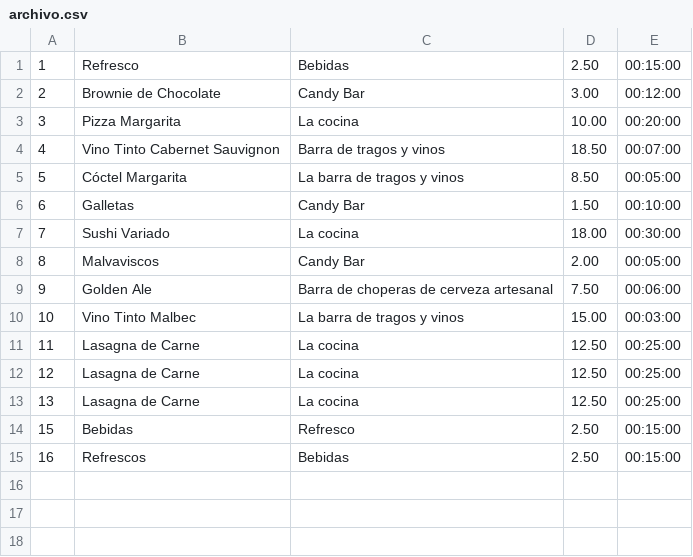
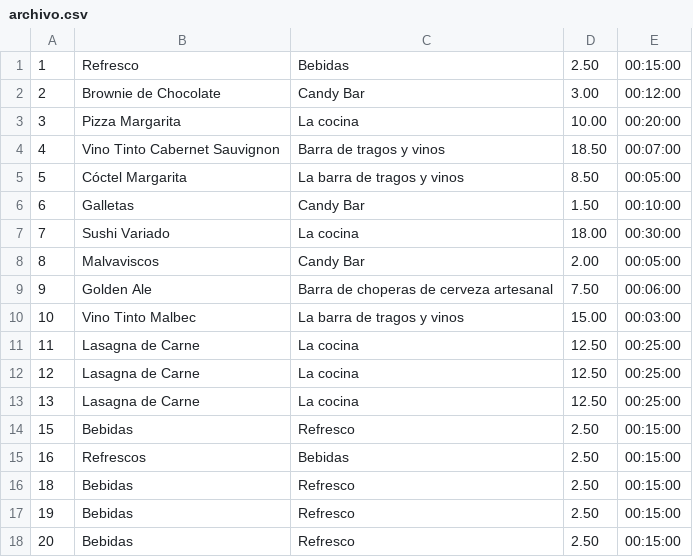
Before and after one commit to MauroDelle/API-La_Comanda, a CSV file: app/models/archivo.csv, drawn as a sheet.

```diff
--- a/app/models/archivo.csv
+++ b/app/models/archivo.csv
@@ -15 +15,4 @@
 16,Refrescos,Bebidas,2.50,00:15:00,
+18,Bebidas,Refresco,2.50,00:15:00,
+19,Bebidas,Refresco,2.50,00:15:00,
+20,Bebidas,Refresco,2.50,00:15:00,
```
Also changed, not shown: 4 other files.
